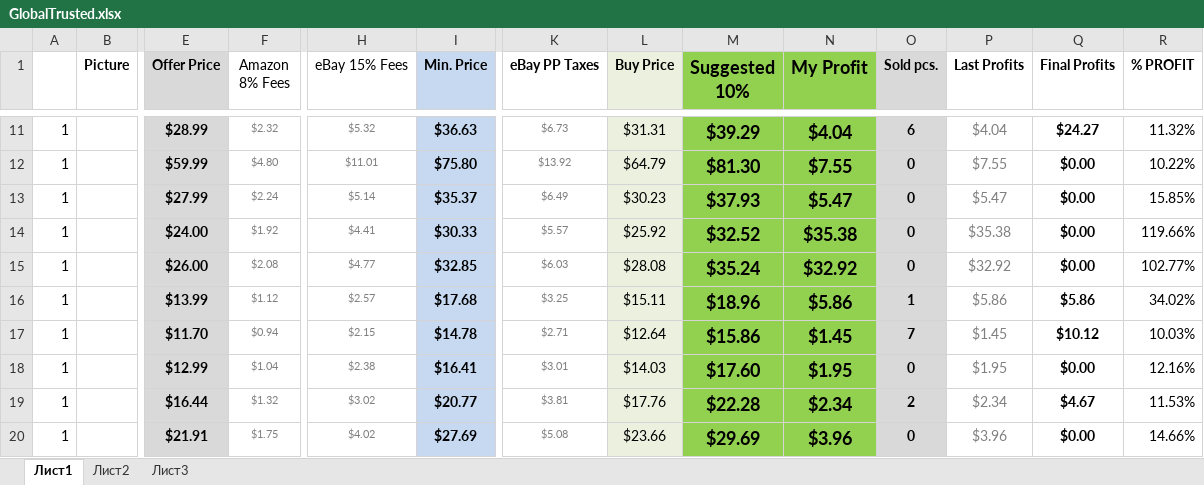
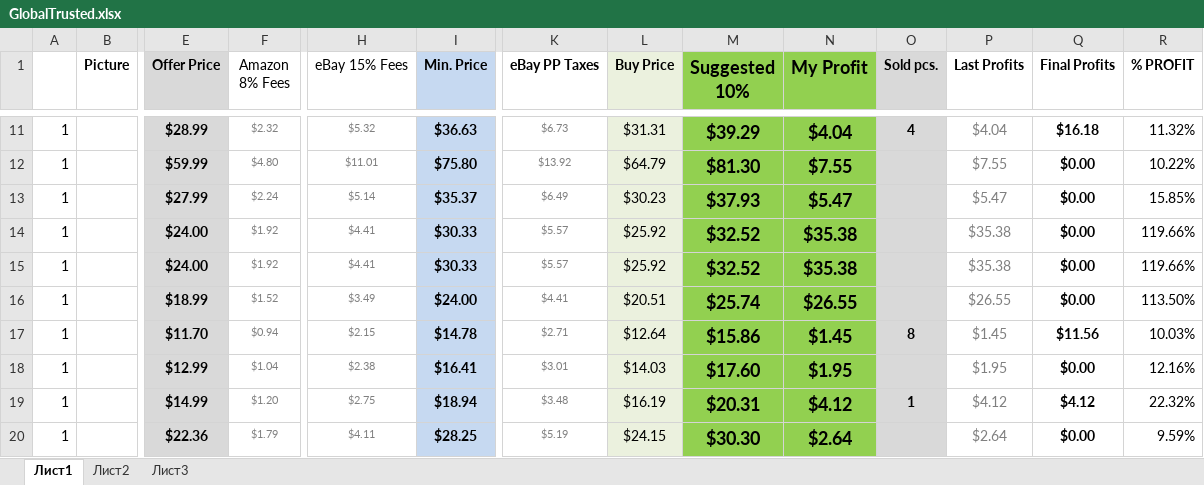
Before and after one commit to ralicaivanova/dstable, an Excel workbook: GlobalTrusted.xlsx, sheet Лист1, drawn as a sheet; only a part is shown, gaps mark what is left out; values as stored, in another font and other column widths than the file's, no borders; charts and pictures not drawn; removed rows and columns are numbered as before the commit, all else as after; rows hold the shown columns only; the diff covers the shown part only; the diff names each change by its address in the sheet, - before the commit and + after, or states it on an @@ line.

```diff
--- a/GlobalTrusted.xlsx (sheet Лист1)
+++ b/GlobalTrusted.xlsx (sheet Лист1)
-O11 (Sold pcs.): 6
+O11 (Sold pcs.): 4
-Q11 (Final Profits): $24.27
+Q11 (Final Profits): $16.18
-O12:O15 (Sold pcs.): 0
+O12:O15 (Sold pcs.): (empty)
-E15 (Offer Price): $26.00
+E15 (Offer Price): $24.00
-F15 (Amazon 8% Fees): $2.08
+F15 (Amazon 8% Fees): $1.92
-H15 (eBay 15% Fees): $4.77
+H15 (eBay 15% Fees): $4.41
-I15 (Min. Price): $32.85
+I15 (Min. Price): $30.33
-K15 (eBay PP Taxes): $6.03
+K15 (eBay PP Taxes): $5.57
-L15 (Buy Price): $28.08
+L15 (Buy Price): $25.92
-M15 (Suggested 10%): $35.24
+M15 (Suggested 10%): $32.52
-N15 (My Profit): $32.92
+N15 (My Profit): $35.38
-P15 (Last Profits): $32.92
+P15 (Last Profits): $35.38
-R15 (% PROFIT): 102.77%
+R15 (% PROFIT): 119.66%
-row 16: 1 |  | $13.99 | $1.12 | $2.57 | $17.68 | $3.25 | $15.11 | $18.96 | $5.86 | 1 | $5.86 | $5.86 | 34.02%
+row 16: 1 |  | $18.99 | $1.52 | $3.49 | $24.00 | $4.41 | $20.51 | $25.74 | $26.55 |  | $26.55 | $0.00 | 113.50%
-O17 (Sold pcs.): 7
+O17 (Sold pcs.): 8
-Q17 (Final Profits): $10.12
+Q17 (Final Profits): $11.56
-O18 (Sold pcs.): 0
+O18 (Sold pcs.): (empty)
-row 19: 1 |  | $16.44 | $1.32 | $3.02 | $20.77 | $3.81 | $17.76 | $22.28 | $2.34 | 2 | $2.34 | $4.67 | 11.53%
-row 20: 1 |  | $21.91 | $1.75 | $4.02 | $27.69 | $5.08 | $23.66 | $29.69 | $3.96 | 0 | $3.96 | $0.00 | 14.66%
+row 19: 1 |  | $14.99 | $1.20 | $2.75 | $18.94 | $3.48 | $16.19 | $20.31 | $4.12 | 1 | $4.12 | $4.12 | 22.32%
+row 20: 1 |  | $22.36 | $1.79 | $4.11 | $28.25 | $5.19 | $24.15 | $30.30 | $2.64 |  | $2.64 | $0.00 | 9.59%
```
Also changed, not shown: other rows of this sheet, charts or pictures.
